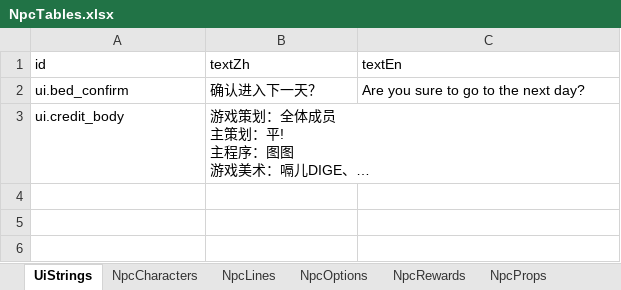
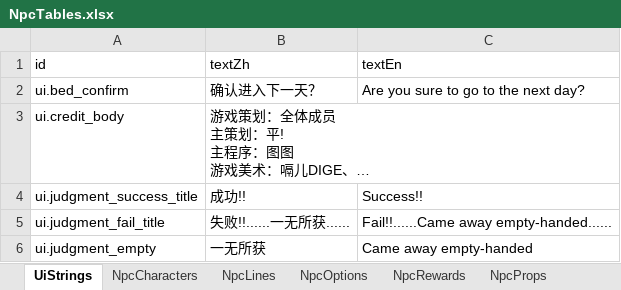
Before and after one commit to tujiali53-alt/TGJ_music, an Excel workbook: CookingClient/Assets/_Project/Data/Tables/NpcTables.xlsx, sheet UiStrings, drawn as a sheet; long unchanged cells end in …; values as stored, in another font and other column widths than the file's, no borders; the diff names each change by its address in the sheet, - before the commit and + after, or states it on an @@ line.

```diff
--- a/CookingClient/Assets/_Project/Data/Tables/NpcTables.xlsx (sheet UiStrings)
+++ b/CookingClient/Assets/_Project/Data/Tables/NpcTables.xlsx (sheet UiStrings)
+row 4: ui.judgment_success_title | 成功!! | Success!!
+row 5: ui.judgment_fail_title | 失败!!......一无所获...... | Fail!!......Came away empty-handed......
+row 6: ui.judgment_empty | 一无所获 | Came away empty-handed
```
Also changed, not shown: CookingClient/Assets/_Project/Data/Tables/CookingTables.xlsx, CookingClient/Assets/_Project/Data/Tables/NightTables.xlsx, 28 other files.
